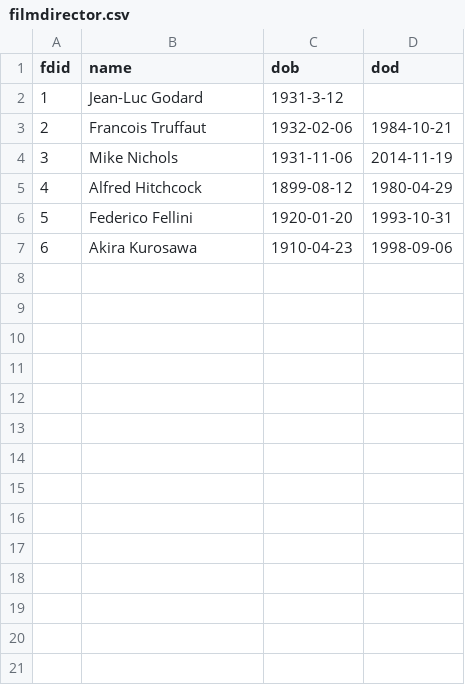
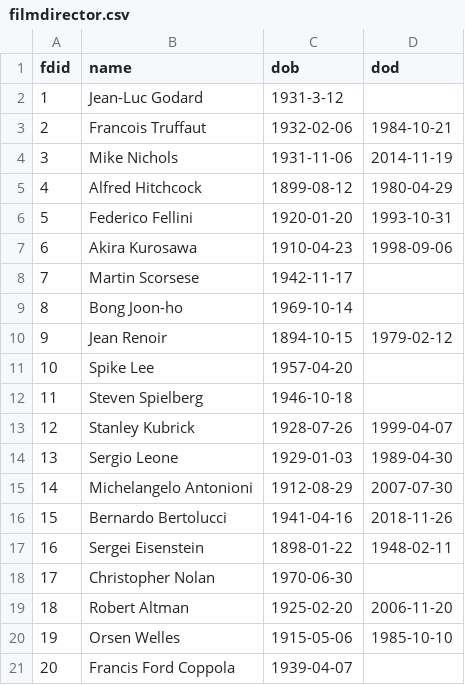
Before and after one commit to ai223/CS-GY_6083_final_project_culture, a CSV file: main/filmdirector.csv, drawn as a sheet; the diff names each change by its address in the sheet, - before the commit and + after, or states it on an @@ line.

```diff
--- a/main/filmdirector.csv
+++ b/main/filmdirector.csv
+row 8: 7 | Martin Scorsese | 1942-11-17
+row 9: 8 | Bong Joon-ho | 1969-10-14
+row 10: 9 | Jean Renoir | 1894-10-15 | 1979-02-12
+row 11: 10 | Spike Lee | 1957-04-20
+row 12: 11 | Steven Spielberg | 1946-10-18
+row 13: 12 | Stanley Kubrick | 1928-07-26 | 1999-04-07
+row 14: 13 | Sergio Leone | 1929-01-03 | 1989-04-30
+row 15: 14 | Michelangelo Antonioni | 1912-08-29 | 2007-07-30
+row 16: 15 | Bernardo Bertolucci | 1941-04-16 | 2018-11-26
+row 17: 16 | Sergei Eisenstein | 1898-01-22 | 1948-02-11
+row 18: 17 | Christopher Nolan | 1970-06-30
+row 19: 18 | Robert Altman | 1925-02-20 | 2006-11-20
+row 20: 19 | Orsen Welles | 1915-05-06 | 1985-10-10
+row 21: 20 | Francis Ford Coppola | 1939-04-07
```
Also changed, not shown: 1 other file.
